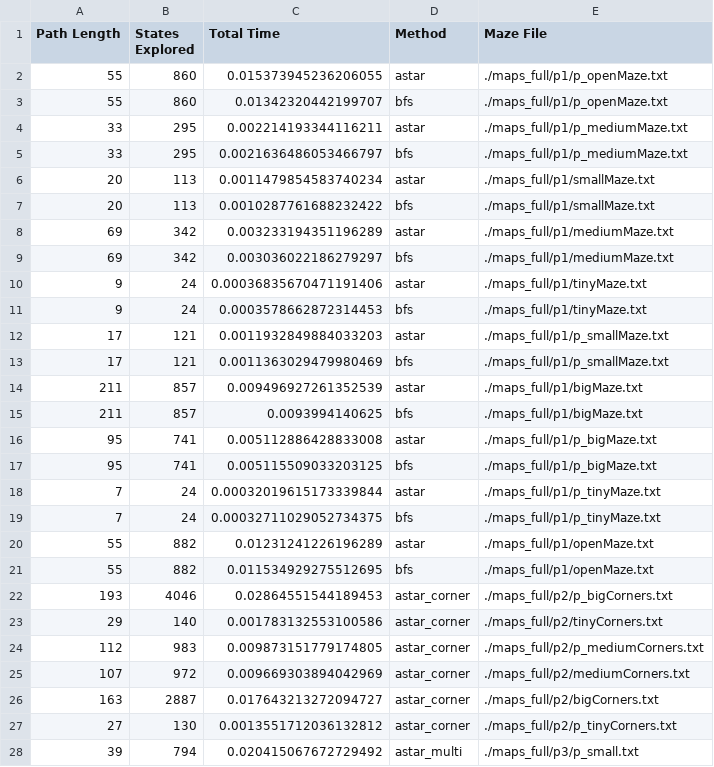
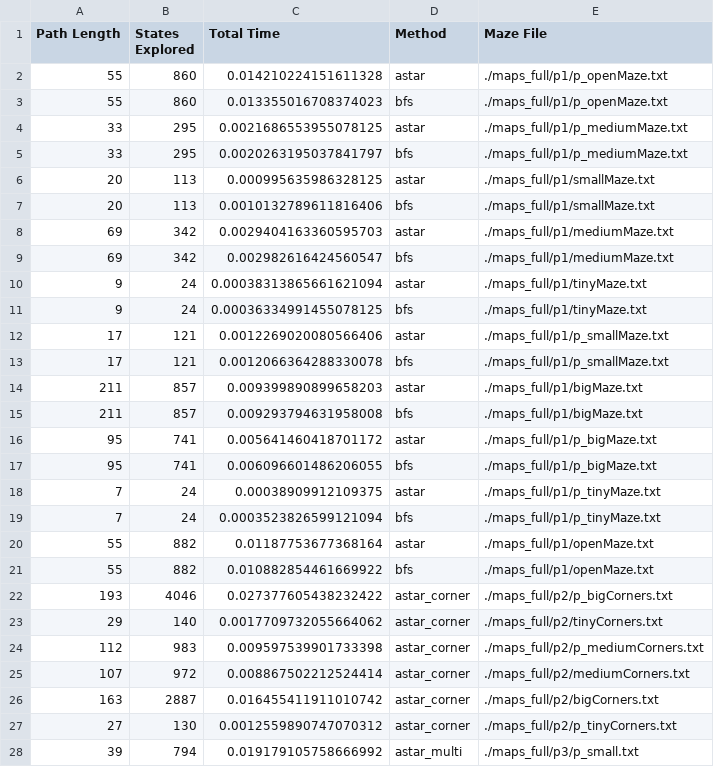
Before and after one commit to brianhsu7476/grade3, a CSV file: AI/HW1/fai-hw1-main-judge/judge/example_output.csv, drawn as a sheet; only a part is shown; the diff covers the shown part only.

```diff
--- a/AI/HW1/fai-hw1-main-judge/judge/example_output.csv
+++ b/AI/HW1/fai-hw1-main-judge/judge/example_output.csv
@@ -1,28 +1,28 @@
 Path Length,States Explored,Total Time,Method,Maze File
-55,860,0.015373945236206055,astar,./maps_full/p1/p_openMaze.txt
-55,860,0.01342320442199707,bfs,./maps_full/p1/p_openMaze.txt
-33,295,0.002214193344116211,astar,./maps_full/p1/p_mediumMaze.txt
-33,295,0.0021636486053466797,bfs,./maps_full/p1/p_mediumMaze.txt
-20,113,0.0011479854583740234,astar,./maps_full/p1/smallMaze.txt
-20,113,0.0010287761688232422,bfs,./maps_full/p1/smallMaze.txt
-69,342,0.003233194351196289,astar,./maps_full/p1/mediumMaze.txt
-69,342,0.003036022186279297,bfs,./maps_full/p1/mediumMaze.txt
-9,24,0.00036835670471191406,astar,./maps_full/p1/tinyMaze.txt
-9,24,0.0003578662872314453,bfs,./maps_full/p1/tinyMaze.txt
-17,121,0.0011932849884033203,astar,./maps_full/p1/p_smallMaze.txt
-17,121,0.0011363029479980469,bfs,./maps_full/p1/p_smallMaze.txt
-211,857,0.009496927261352539,astar,./maps_full/p1/bigMaze.txt
-211,857,0.0093994140625,bfs,./maps_full/p1/bigMaze.txt
-95,741,0.005112886428833008,astar,./maps_full/p1/p_bigMaze.txt
-95,741,0.005115509033203125,bfs,./maps_full/p1/p_bigMaze.txt
-7,24,0.00032019615173339844,astar,./maps_full/p1/p_tinyMaze.txt
-7,24,0.00032711029052734375,bfs,./maps_full/p1/p_tinyMaze.txt
-55,882,0.01231241226196289,astar,./maps_full/p1/openMaze.txt
-55,882,0.011534929275512695,bfs,./maps_full/p1/openMaze.txt
-193,4046,0.02864551544189453,astar_corner,./maps_full/p2/p_bigCorners.txt
-29,140,0.001783132553100586,astar_corner,./maps_full/p2/tinyCorners.txt
-112,983,0.009873151779174805,astar_corner,./maps_full/p2/p_mediumCorners.txt
-107,972,0.009669303894042969,astar_corner,./maps_full/p2/mediumCorners.txt
-163,2887,0.017643213272094727,astar_corner,./maps_full/p2/bigCorners.txt
-27,130,0.0013551712036132812,astar_corner,./maps_full/p2/p_tinyCorners.txt
-39,794,0.020415067672729492,astar_multi,./maps_full/p3/p_small.txt
+55,860,0.014210224151611328,astar,./maps_full/p1/p_openMaze.txt
+55,860,0.013355016708374023,bfs,./maps_full/p1/p_openMaze.txt
+33,295,0.0021686553955078125,astar,./maps_full/p1/p_mediumMaze.txt
+33,295,0.0020263195037841797,bfs,./maps_full/p1/p_mediumMaze.txt
+20,113,0.000995635986328125,astar,./maps_full/p1/smallMaze.txt
+20,113,0.0010132789611816406,bfs,./maps_full/p1/smallMaze.txt
+69,342,0.0029404163360595703,astar,./maps_full/p1/mediumMaze.txt
+69,342,0.002982616424560547,bfs,./maps_full/p1/mediumMaze.txt
+9,24,0.00038313865661621094,astar,./maps_full/p1/tinyMaze.txt
+9,24,0.00036334991455078125,bfs,./maps_full/p1/tinyMaze.txt
+17,121,0.0012269020080566406,astar,./maps_full/p1/p_smallMaze.txt
+17,121,0.0012066364288330078,bfs,./maps_full/p1/p_smallMaze.txt
+211,857,0.009399890899658203,astar,./maps_full/p1/bigMaze.txt
+211,857,0.009293794631958008,bfs,./maps_full/p1/bigMaze.txt
+95,741,0.005641460418701172,astar,./maps_full/p1/p_bigMaze.txt
+95,741,0.006096601486206055,bfs,./maps_full/p1/p_bigMaze.txt
+7,24,0.00038909912109375,astar,./maps_full/p1/p_tinyMaze.txt
+7,24,0.0003523826599121094,bfs,./maps_full/p1/p_tinyMaze.txt
+55,882,0.01187753677368164,astar,./maps_full/p1/openMaze.txt
+55,882,0.010882854461669922,bfs,./maps_full/p1/openMaze.txt
+193,4046,0.027377605438232422,astar_corner,./maps_full/p2/p_bigCorners.txt
+29,140,0.0017709732055664062,astar_corner,./maps_full/p2/tinyCorners.txt
+112,983,0.009597539901733398,astar_corner,./maps_full/p2/p_mediumCorners.txt
+107,972,0.008867502212524414,astar_corner,./maps_full/p2/mediumCorners.txt
+163,2887,0.016455411911010742,astar_corner,./maps_full/p2/bigCorners.txt
+27,130,0.0012559890747070312,astar_corner,./maps_full/p2/p_tinyCorners.txt
+39,794,0.019179105758666992,astar_multi,./maps_full/p3/p_small.txt
```
Also changed, not shown: 17 edited cells elsewhere in this file, AI/HW1/fai-hw1-main-judge/judge/output.csv, 38 other files.
